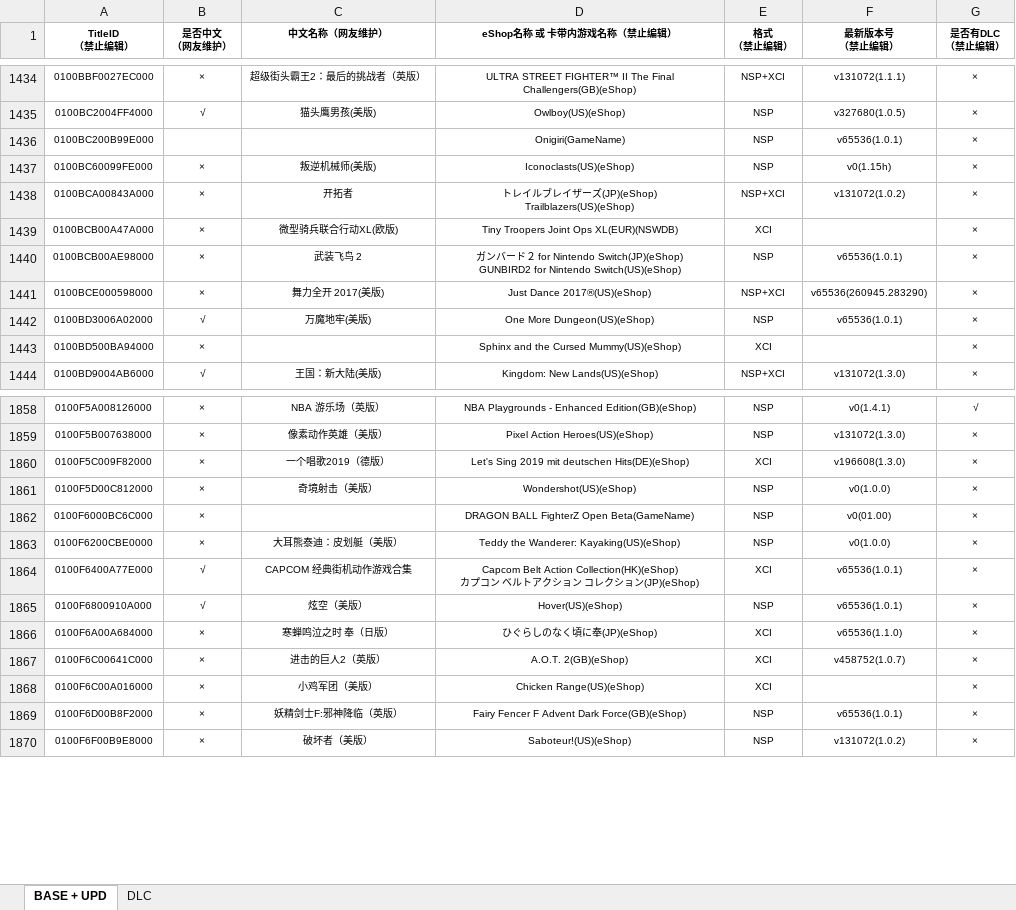
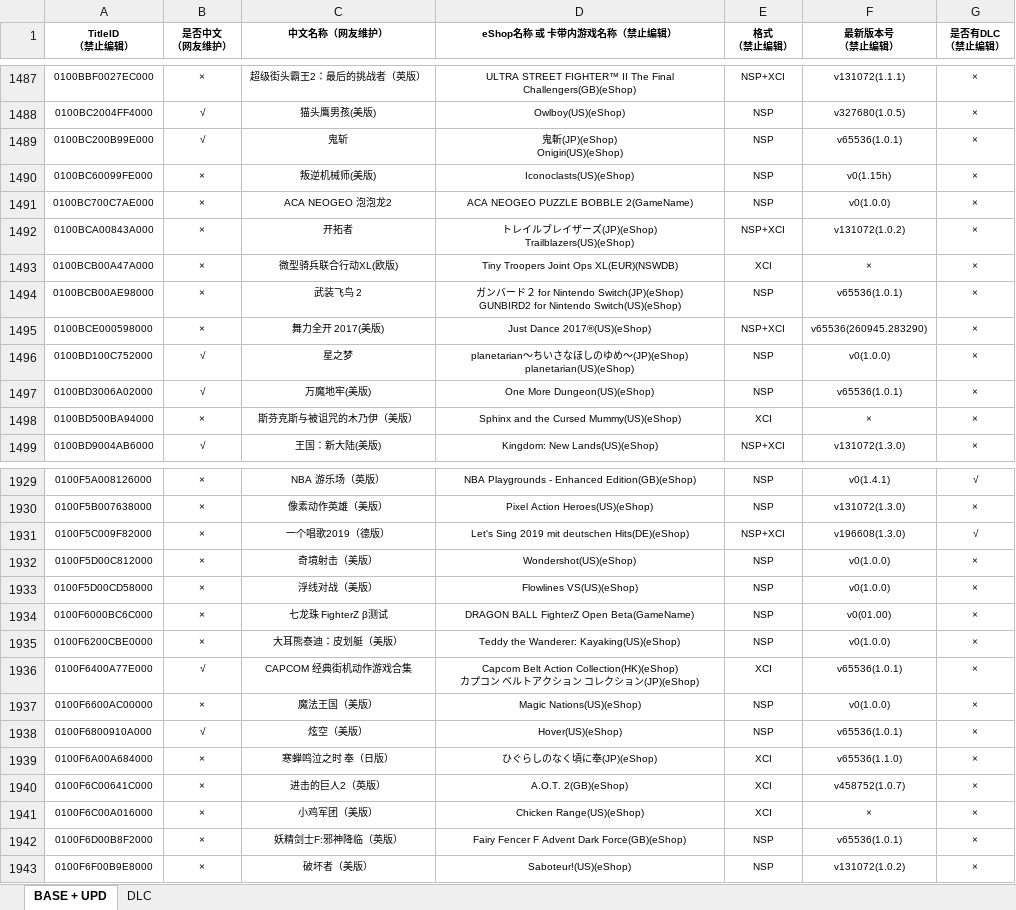
Before and after one commit to ningxiaoxiao/NSGameDownloader, an Excel workbook: NSGameDownloader/db.xlsx, sheet BASE + UPD, drawn as a sheet; only a part is shown, gaps mark what is left out; values as stored, in another font and other column widths than the file's, no borders; addresses are those after the commit; ↵ is a line break in a cell; the diff covers the shown part only; the diff names each change by its address in the sheet, - before the commit and + after, or states it on an @@ line.

Commit message:
20190212 db file

```diff
--- a/NSGameDownloader/db.xlsx (sheet BASE + UPD)
+++ b/NSGameDownloader/db.xlsx (sheet BASE + UPD)
-B1489 (是否中文 （网友维护）): (empty)
+B1489 (是否中文 （网友维护）): √
-C1489 (中文名称（网友维护）): (empty)
+C1489 (中文名称（网友维护）): 鬼斩
-D1489 (eShop名称 或 卡带内游戏名称（禁止编辑）): Onigiri(GameName)
+D1489 (eShop名称 或 卡带内游戏名称（禁止编辑）): 鬼斬(JP)(eShop) ↵ Onigiri(US)(eShop)
+row 1491: 0100BC700C7AE000 | × | ACA NEOGEO 泡泡龙2 | ACA NEOGEO PUZZLE BOBBLE 2(GameName) | NSP | v0(1.0.0) | ×
-F1493 (最新版本号 （禁止编辑）): (empty)
+F1493 (最新版本号 （禁止编辑）): ×
+row 1496: 0100BD100C752000 | √ | 星之梦 | planetarian～ちいさなほしのゆめ～(JP)(eShop) ↵ planetarian(US)(eShop) | NSP | v0(1.0.0) | ×
-C1498 (中文名称（网友维护）): (empty)
+C1498 (中文名称（网友维护）): 斯芬克斯与被诅咒的木乃伊（美版）
-F1498 (最新版本号 （禁止编辑）): (empty)
+F1498 (最新版本号 （禁止编辑）): ×
-E1931 (格式 （禁止编辑）): XCI
+E1931 (格式 （禁止编辑）): NSP+XCI
-G1931 (是否有DLC （禁止编辑）): ×
+G1931 (是否有DLC （禁止编辑）): √
+row 1933: 0100F5D00CD58000 | × | 浮线对战（美版） | Flowlines VS(US)(eShop) | NSP | v0(1.0.0) | ×
-C1934 (中文名称（网友维护）): (empty)
+C1934 (中文名称（网友维护）): 七龙珠 FighterZ β测试
+row 1937: 0100F6600AC00000 | × | 魔法王国（美版） | Magic Nations(US)(eShop) | NSP | v0(1.0.0) | ×
-F1941 (最新版本号 （禁止编辑）): (empty)
+F1941 (最新版本号 （禁止编辑）): ×
```
Also changed, not shown: 71 added rows, 1 removed row and 202 edited cells elsewhere in this sheet, sheet DLC.
